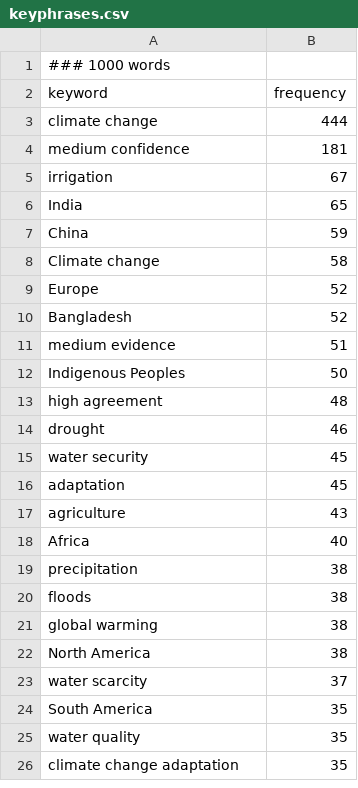
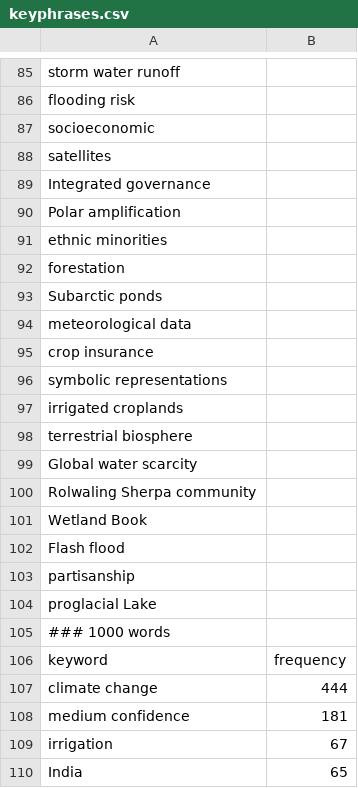
Before and after one commit to semanticClimate/internship_sC, a CSV file: Keyword_Extraction/keyphrases.csv, drawn as a sheet; only a part is shown, gaps mark what is left out; the shorter side is filled out with more unchanged rows; the diff covers the shown part only.

Commit message:
Update keyphrases.csv

```diff
--- a/Keyword_Extraction/keyphrases.csv
+++ b/Keyword_Extraction/keyphrases.csv
@@ -1 +85,21 @@
+storm water runoff
+flooding risk
+socioeconomic
+satellites
+Integrated governance
+Polar amplification
+ethnic minorities
+forestation
+Subarctic ponds
+meteorological data
+crop insurance
+symbolic representations
+irrigated croplands
+terrestrial biosphere
+Global water scarcity
+Rolwaling Sherpa community
+Wetland Book
+Flash flood
+partisanship
+proglacial Lake
 ### 1000 words
```
Also changed, not shown: 84 added rows elsewhere in this file.
